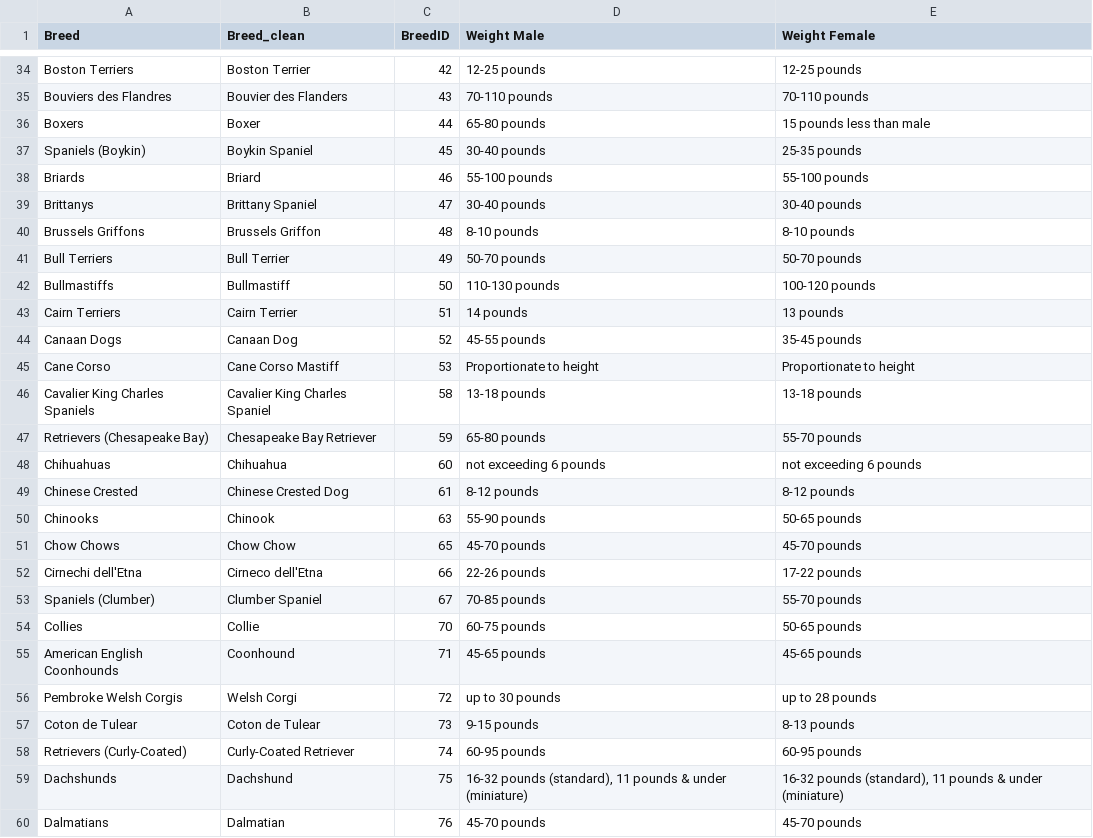
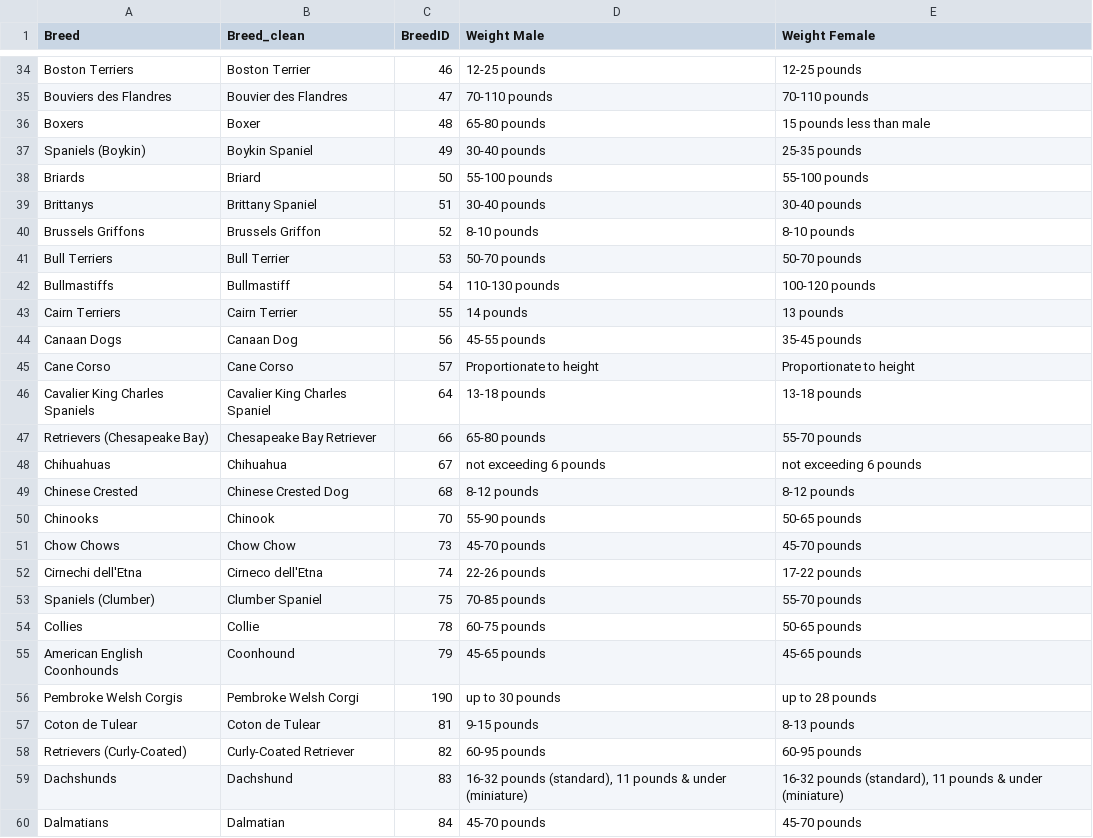
Before and after one commit to melissadiep94/dog_breeds_project, a CSV file: Resources/original/breed_weight.csv, drawn as a sheet; only a part is shown, gaps mark what is left out; the diff covers the shown part only; the diff names each change by its address in the sheet, - before the commit and + after, or states it on an @@ line.

Commit message:
tweaking csv files to update breed names and breed_ids, based on most up to date from petfinder api

```diff
--- a/Resources/original/breed_weight.csv
+++ b/Resources/original/breed_weight.csv
-C34 (BreedID): 42
+C34 (BreedID): 46
-B35 (Breed_clean): Bouvier des Flanders
+B35 (Breed_clean): Bouvier des Flandres
-C35 (BreedID): 43
+C35 (BreedID): 47
-C36 (BreedID): 44
+C36 (BreedID): 48
-C37 (BreedID): 45
+C37 (BreedID): 49
-C38 (BreedID): 46
+C38 (BreedID): 50
-C39 (BreedID): 47
+C39 (BreedID): 51
-C40 (BreedID): 48
+C40 (BreedID): 52
-C41 (BreedID): 49
+C41 (BreedID): 53
-C42 (BreedID): 50
+C42 (BreedID): 54
-C43 (BreedID): 51
+C43 (BreedID): 55
-C44 (BreedID): 52
+C44 (BreedID): 56
-B45 (Breed_clean): Cane Corso Mastiff
+B45 (Breed_clean): Cane Corso
-C45 (BreedID): 53
+C45 (BreedID): 57
-C46 (BreedID): 58
+C46 (BreedID): 64
-C47 (BreedID): 59
+C47 (BreedID): 66
-C48 (BreedID): 60
+C48 (BreedID): 67
-C49 (BreedID): 61
+C49 (BreedID): 68
-C50 (BreedID): 63
+C50 (BreedID): 70
-C51 (BreedID): 65
+C51 (BreedID): 73
-C52 (BreedID): 66
+C52 (BreedID): 74
-C53 (BreedID): 67
+C53 (BreedID): 75
-C54 (BreedID): 70
+C54 (BreedID): 78
-C55 (BreedID): 71
+C55 (BreedID): 79
-B56 (Breed_clean): Welsh Corgi
+B56 (Breed_clean): Pembroke Welsh Corgi
-C56 (BreedID): 72
+C56 (BreedID): 190
-C57 (BreedID): 73
+C57 (BreedID): 81
-C58 (BreedID): 74
+C58 (BreedID): 82
-C59 (BreedID): 75
+C59 (BreedID): 83
-C60 (BreedID): 76
+C60 (BreedID): 84
```
Also changed, not shown: 163 edited cells elsewhere in this file, 5 other files.
